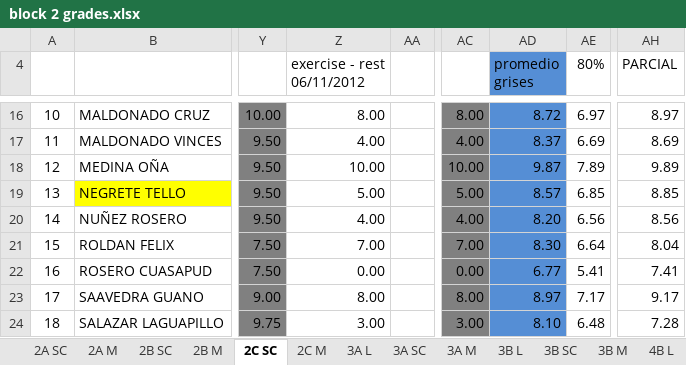
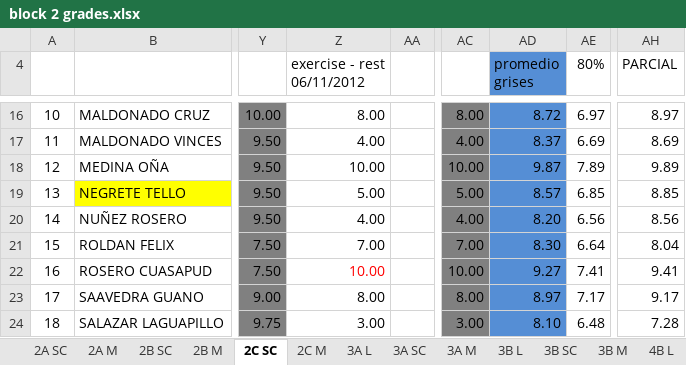
Before and after one commit to coolmaju/notas-12-13, an Excel workbook: block 2 grades.xlsx, sheet 2C SC, drawn as a sheet; only a part is shown, gaps mark what is left out; values as stored, in another font and other column widths than the file's, no borders; charts and pictures not drawn; the diff names each change by its address in the sheet, - before the commit and + after, or states it on an @@ line.

Commit message:
arreglada nota leccion exercise-rest juan diego rosero

```diff
--- a/block 2 grades.xlsx (sheet 2C SC)
+++ b/block 2 grades.xlsx (sheet 2C SC)
-Z22 (exercise - rest 06/11/2012): 0.00
+Z22 (exercise - rest 06/11/2012): 10.00
-Z22 text colour: black
+Z22 text colour: #FF0000
-AC22: 0.00
+AC22: 10.00
-AD22 (promedio grises): 6.77
+AD22 (promedio grises): 9.27
-AE22 (80%): 5.41
+AE22 (80%): 7.41
-AH22 (PARCIAL): 7.41
+AH22 (PARCIAL): 9.41
```
